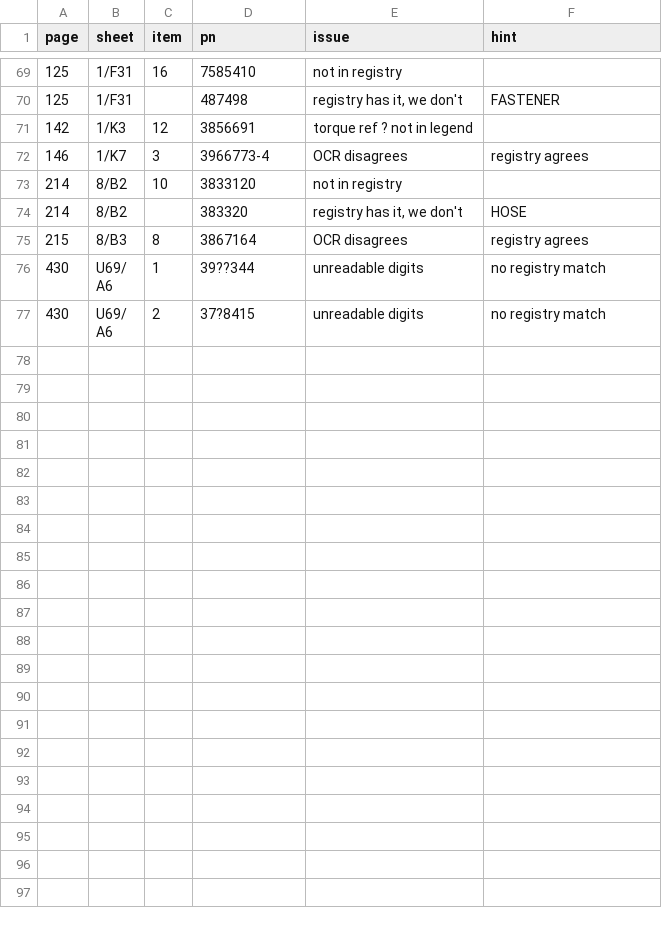
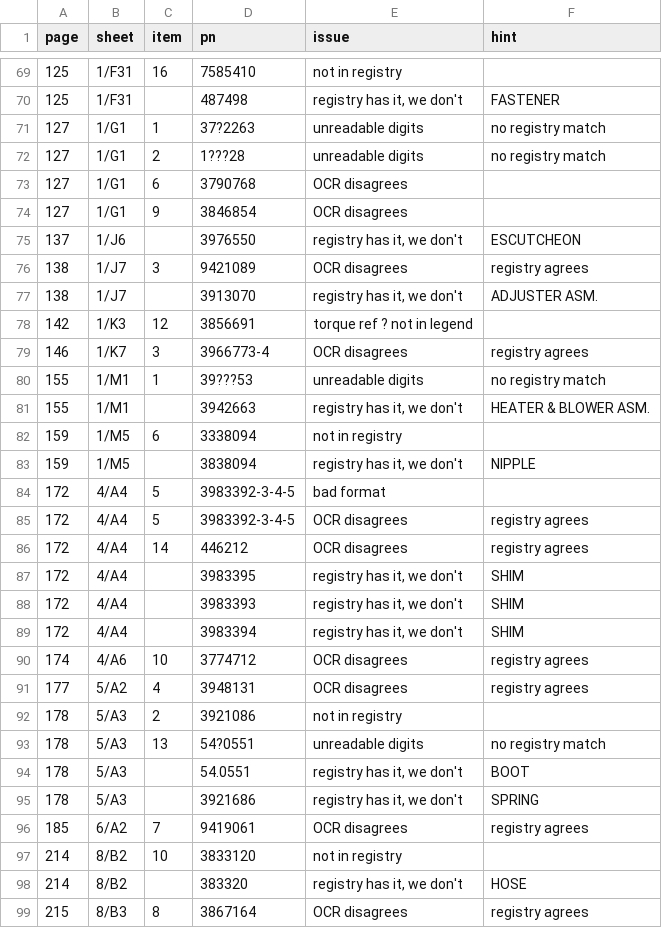
Before and after one commit to yuvalt/c3-aim, a CSV file: data/review/queue.csv, drawn as a sheet; only a part is shown, gaps mark what is left out; the shorter side is filled out with more unchanged rows; the diff covers the shown part only; the diff names each change by its address in the sheet, - before the commit and + after, or states it on an @@ line.

```diff
--- a/data/review/queue.csv
+++ b/data/review/queue.csv
+row 71: 127 | 1/G1 | 1 | 37?2263 | unreadable digits | no registry match
+row 72: 127 | 1/G1 | 2 | 1???28 | unreadable digits | no registry match
+row 73: 127 | 1/G1 | 6 | 3790768 | OCR disagrees
+row 74: 127 | 1/G1 | 9 | 3846854 | OCR disagrees
+row 75: 137 | 1/J6 |  | 3976550 | registry has it, we don't | ESCUTCHEON
+row 76: 138 | 1/J7 | 3 | 9421089 | OCR disagrees | registry agrees
+row 77: 138 | 1/J7 |  | 3913070 | registry has it, we don't | ADJUSTER ASM.
+row 80: 155 | 1/M1 | 1 | 39???53 | unreadable digits | no registry match
+row 81: 155 | 1/M1 |  | 3942663 | registry has it, we don't | HEATER & BLOWER ASM.
+row 82: 159 | 1/M5 | 6 | 3338094 | not in registry
+row 83: 159 | 1/M5 |  | 3838094 | registry has it, we don't | NIPPLE
+row 84: 172 | 4/A4 | 5 | 3983392-3-4-5 | bad format
+row 85: 172 | 4/A4 | 5 | 3983392-3-4-5 | OCR disagrees | registry agrees
+row 86: 172 | 4/A4 | 14 | 446212 | OCR disagrees | registry agrees
+row 87: 172 | 4/A4 |  | 3983395 | registry has it, we don't | SHIM
+row 88: 172 | 4/A4 |  | 3983393 | registry has it, we don't | SHIM
+row 89: 172 | 4/A4 |  | 3983394 | registry has it, we don't | SHIM
+row 90: 174 | 4/A6 | 10 | 3774712 | OCR disagrees | registry agrees
+row 91: 177 | 5/A2 | 4 | 3948131 | OCR disagrees | registry agrees
+row 92: 178 | 5/A3 | 2 | 3921086 | not in registry
+row 93: 178 | 5/A3 | 13 | 54?0551 | unreadable digits | no registry match
+row 94: 178 | 5/A3 |  | 54.0551 | registry has it, we don't | BOOT
+row 95: 178 | 5/A3 |  | 3921686 | registry has it, we don't | SPRING
+row 96: 185 | 6/A2 | 7 | 9419061 | OCR disagrees | registry agrees
```
Also changed, not shown: 2 moved rows elsewhere in this file, 47 other files.
